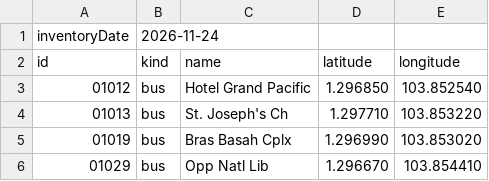
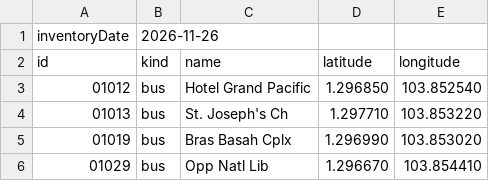
Before and after one commit to KatphLab/sg-home-hunter, a TSV file: public/data/stops.tsv, drawn as a sheet; only a part is shown.

```diff
--- a/public/data/stops.tsv
+++ b/public/data/stops.tsv
@@ -1,2 +1,2 @@
-inventoryDate	2026-11-24
+inventoryDate	2026-11-26
 id	kind	name	latitude	longitude
```
Also changed, not shown: 35 other files.
